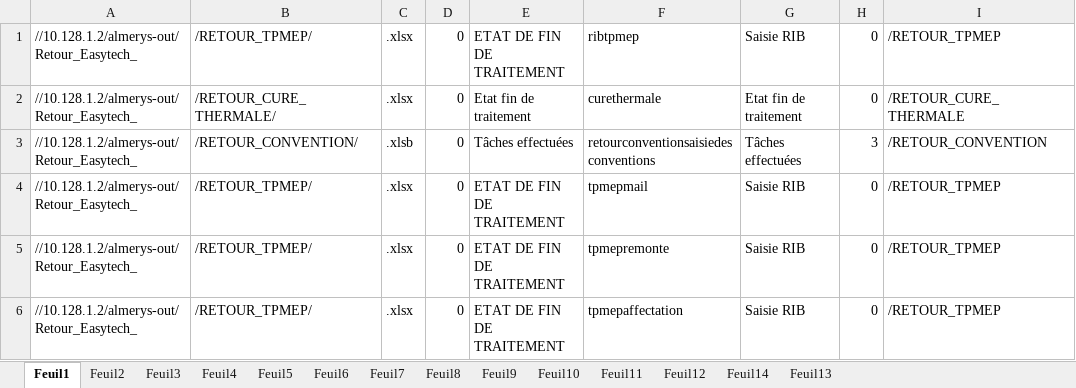
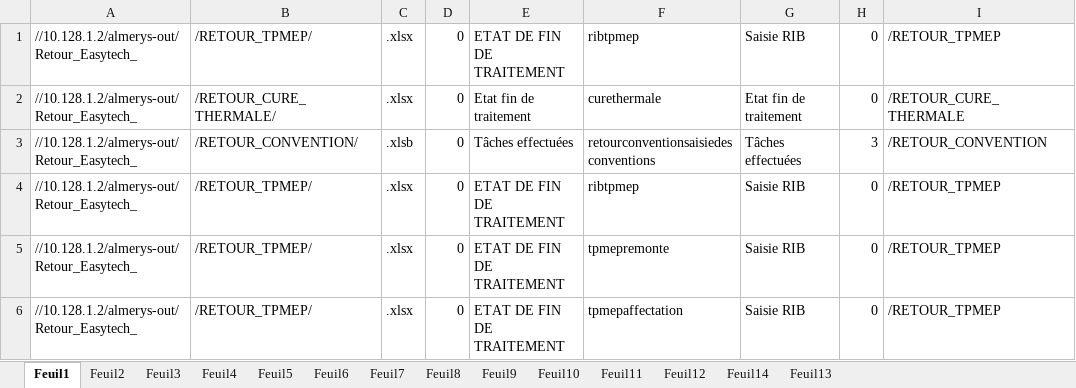
Before and after one commit to FelanaRakotoarijaona/Automatisation-reporting, an Excel workbook: Inovcomserveur.xlsx, sheet Feuil1, drawn as a sheet; only a part is shown; values as stored, in another font and other column widths than the file's, no borders; the diff names each change by its address in the sheet, - before the commit and + after, or states it on an @@ line.

```diff
--- a/Inovcomserveur.xlsx (sheet Feuil1)
+++ b/Inovcomserveur.xlsx (sheet Feuil1)
-F4: tpmepmail
+F4: ribtpmep
```
Also changed, not shown: 1 other file.
